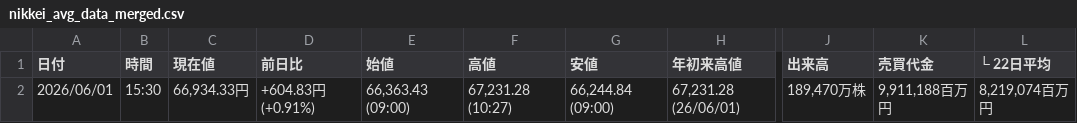
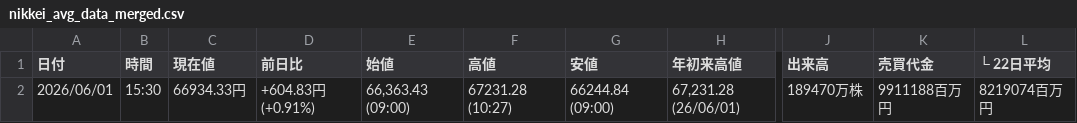
Before and after one commit to sasakijobs-rgb/kabutan-volume-scraper, a CSV file: output/nikkei_avg_data_merged.csv, drawn as a sheet; only a part is shown, gaps mark what is left out; the diff names each change by its address in the sheet, - before the commit and + after, or states it on an @@ line.

Commit message:
Update nikkei_avg_data_merged.csv

```diff
--- a/output/nikkei_avg_data_merged.csv
+++ b/output/nikkei_avg_data_merged.csv
-C2 (現在値): 66,934.33円
+C2 (現在値): 66934.33円
-F2 (高値): 67,231.28 (10:27)
+F2 (高値): 67231.28 (10:27)
-G2 (安値): 66,244.84 (09:00)
+G2 (安値): 66244.84 (09:00)
-J2 (出来高): 189,470万株
+J2 (出来高): 189470万株
-K2 (売買代金): 9,911,188百万円
+K2 (売買代金): 9911188百万円
-L2 (└ 22日平均): 8,219,074百万円
+L2 (└ 22日平均): 8219074百万円
```
